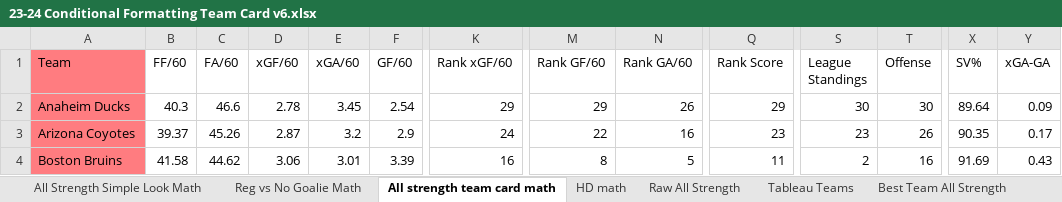
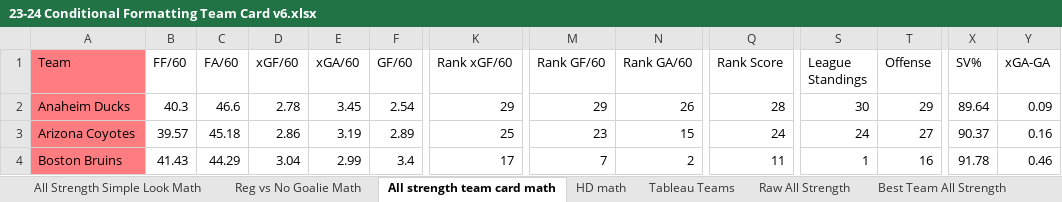
Before and after one commit to hatch47/DataAnalystProjects, an Excel workbook: 2023-24 Conditional Formatting Cards/23-24 Conditional Formatting Team Card v6.xlsx, sheet All strength team card math, drawn as a sheet; only a part is shown, gaps mark what is left out; values as stored, in another font and other column widths than the file's, no borders; the diff covers the shown part only; the diff names each change by its address in the sheet, - before the commit and + after, or states it on an @@ line.

Commit message:
Cards and Tableau Update

```diff
--- a/2023-24 Conditional Formatting Cards/23-24 Conditional Formatting Team Card v6.xlsx (sheet All strength team card math)
+++ b/2023-24 Conditional Formatting Cards/23-24 Conditional Formatting Team Card v6.xlsx (sheet All strength team card math)
@@ sheet tab order changed: All Strength Simple Look Math | Reg vs No Goalie Math | All strength team card math | HD math | Tableau Teams | Raw All Strength | Best Team All Strength @@
-Q2 (Rank Score): 29
+Q2 (Rank Score): 28
-T2 (Offense): 30
+T2 (Offense): 29
-B3 (FF/60): 39.37
+B3 (FF/60): 39.57
-C3 (FA/60): 45.26
+C3 (FA/60): 45.18
-D3 (xGF/60): 2.87
+D3 (xGF/60): 2.86
-E3 (xGA/60): 3.2
+E3 (xGA/60): 3.19
-F3 (GF/60): 2.9
+F3 (GF/60): 2.89
-K3 (Rank xGF/60): 24
+K3 (Rank xGF/60): 25
-M3 (Rank GF/60): 22
+M3 (Rank GF/60): 23
-N3 (Rank GA/60): 16
+N3 (Rank GA/60): 15
-Q3 (Rank Score): 23
+Q3 (Rank Score): 24
-S3 (League Standings): 23
+S3 (League Standings): 24
-T3 (Offense): 26
+T3 (Offense): 27
-X3 (SV%): 90.35
+X3 (SV%): 90.37
-Y3 (xGA-GA): 0.17
+Y3 (xGA-GA): 0.16
-B4 (FF/60): 41.58
+B4 (FF/60): 41.43
-C4 (FA/60): 44.62
+C4 (FA/60): 44.29
-D4 (xGF/60): 3.06
+D4 (xGF/60): 3.04
-E4 (xGA/60): 3.01
+E4 (xGA/60): 2.99
-F4 (GF/60): 3.39
+F4 (GF/60): 3.4
-K4 (Rank xGF/60): 16
+K4 (Rank xGF/60): 17
-M4 (Rank GF/60): 8
+M4 (Rank GF/60): 7
-N4 (Rank GA/60): 5
+N4 (Rank GA/60): 2
-S4 (League Standings): 2
+S4 (League Standings): 1
-X4 (SV%): 91.69
+X4 (SV%): 91.78
-Y4 (xGA-GA): 0.43
+Y4 (xGA-GA): 0.46
```
Also changed, not shown: 428 edited cells elsewhere in this sheet, sheet Raw All Strength, sheet Best Team All Strength, sheet Reg vs No Goalie, sheet All Strength Simple Look Math, sheet HD Best Team List, sheet Reg vs No Goalie Math, 6 more sheets, formulas that keep their value, 1 other file.
